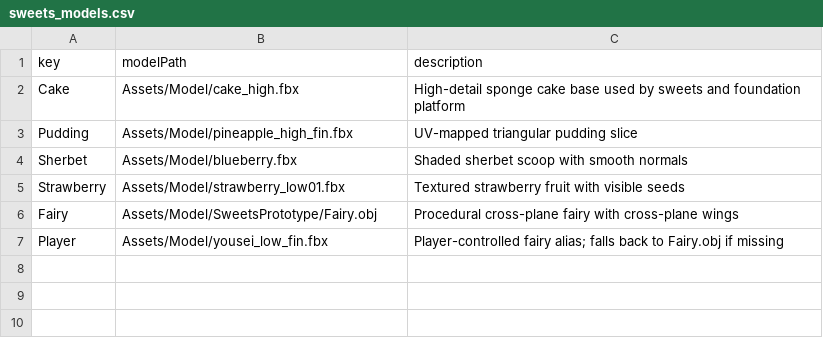
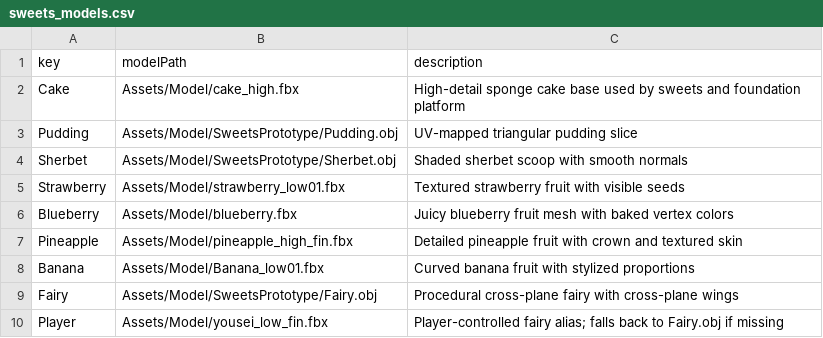
Before and after one commit to Aromoboy/HAL_HEW_216, a CSV file: HEWGame/Assets/Config/sweets_models.csv, drawn as a sheet.

Commit message:
Add dedicated fruit sweets types and configs

```diff
--- a/HEWGame/Assets/Config/sweets_models.csv
+++ b/HEWGame/Assets/Config/sweets_models.csv
@@ -2,5 +2,8 @@ key,modelPath,description
 Cake,Assets/Model/cake_high.fbx,High-detail sponge cake base used by sweets and foundation platform
-Pudding,Assets/Model/pineapple_high_fin.fbx,UV-mapped triangular pudding slice
-Sherbet,Assets/Model/blueberry.fbx,Shaded sherbet scoop with smooth normals
+Pudding,Assets/Model/SweetsPrototype/Pudding.obj,UV-mapped triangular pudding slice
+Sherbet,Assets/Model/SweetsPrototype/Sherbet.obj,Shaded sherbet scoop with smooth normals
 Strawberry,Assets/Model/strawberry_low01.fbx,Textured strawberry fruit with visible seeds
+Blueberry,Assets/Model/blueberry.fbx,Juicy blueberry fruit mesh with baked vertex colors
+Pineapple,Assets/Model/pineapple_high_fin.fbx,Detailed pineapple fruit with crown and textured skin
+Banana,Assets/Model/Banana_low01.fbx,Curved banana fruit with stylized proportions
 Fairy,Assets/Model/SweetsPrototype/Fairy.obj,Procedural cross-plane fairy with cross-plane wings
```
Also changed, not shown: HEWGame/Assets/Config/sweets_factory.csv, 4 other files.
